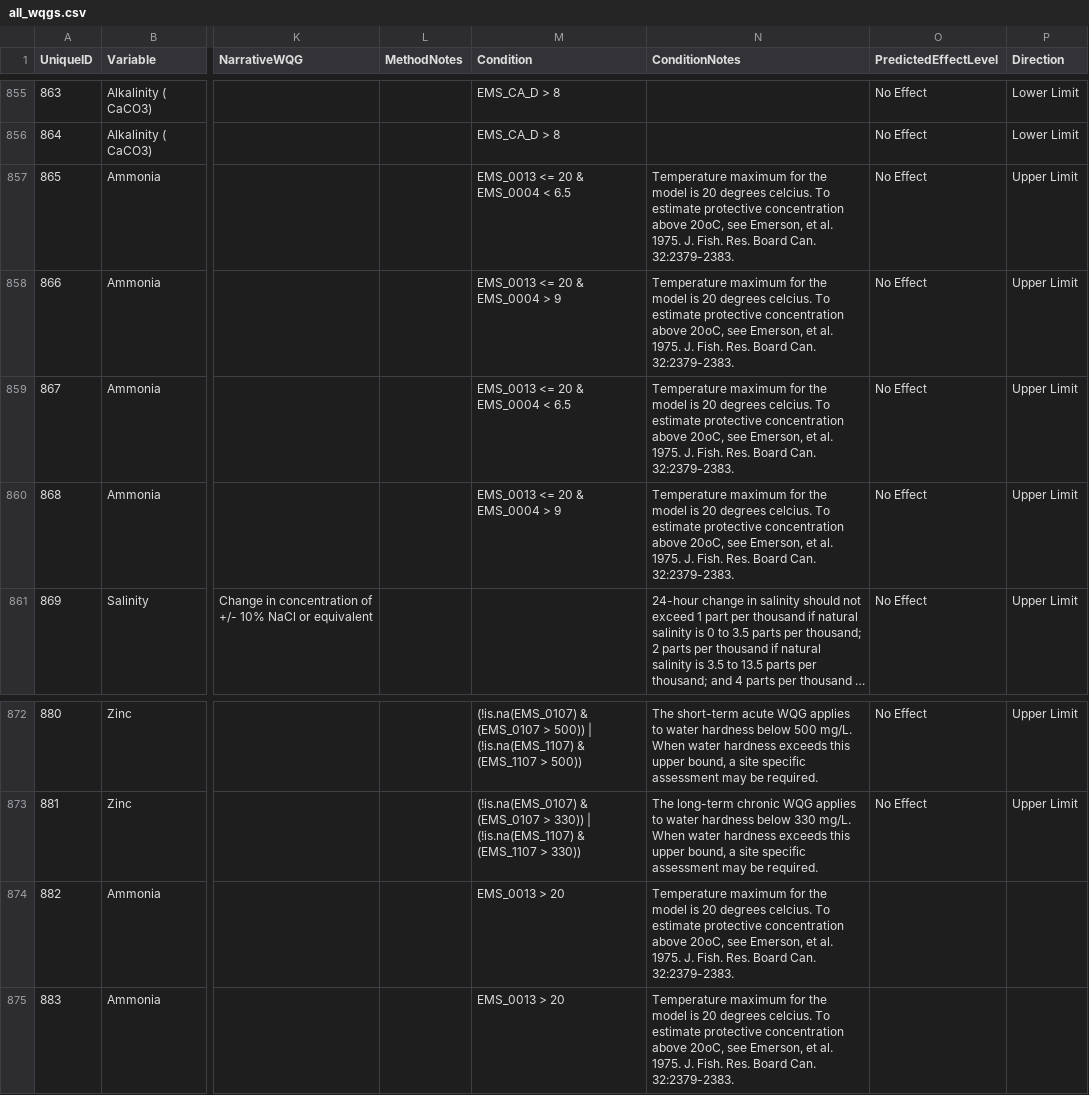
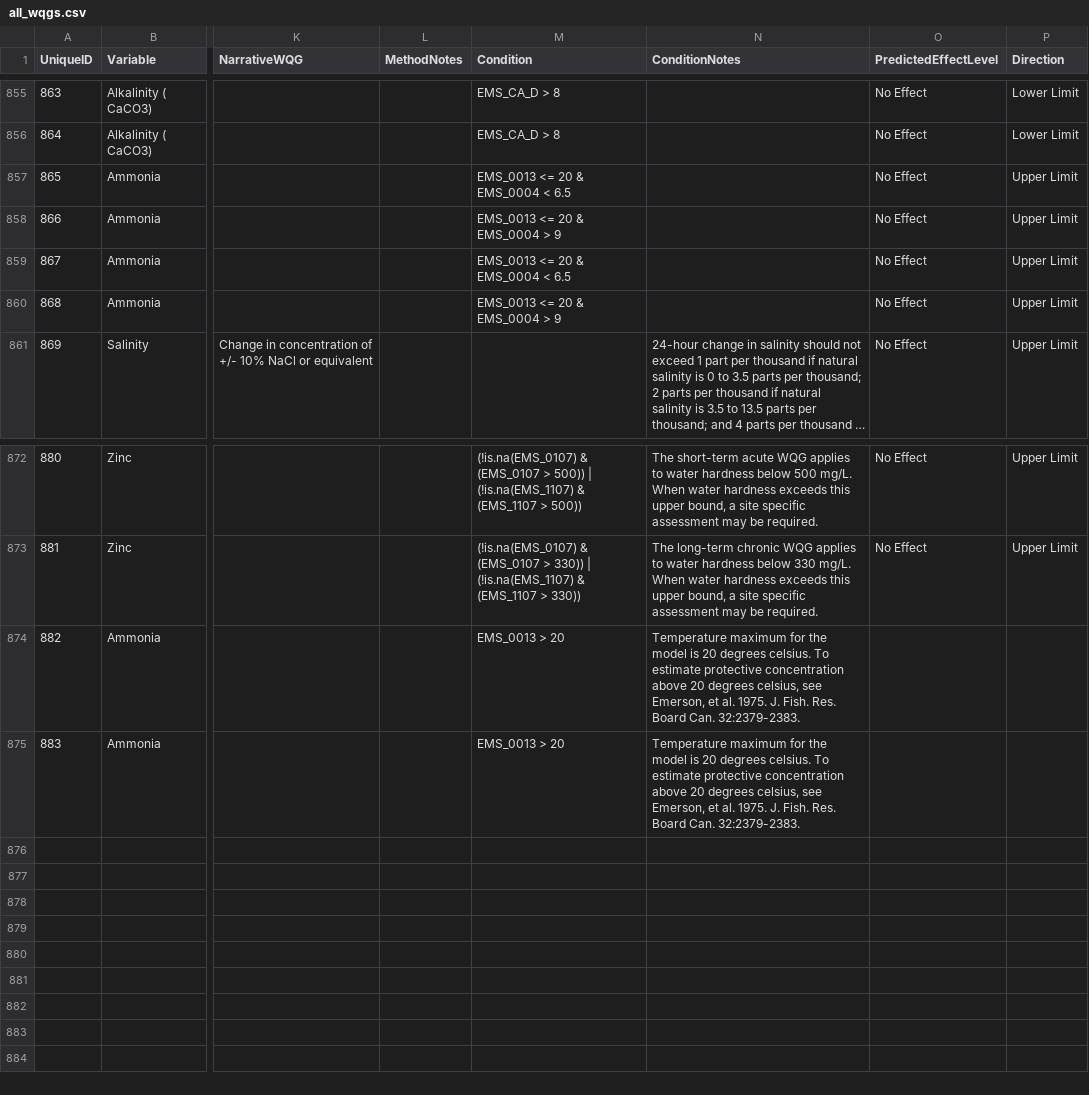
Before and after one commit to bcgov/wqg_data, a CSV file: all_wqgs.csv, drawn as a sheet; only a part is shown, gaps mark what is left out; long unchanged cells end in …; the diff names each change by its address in the sheet, - before the commit and + after, or states it on an @@ line.

Commit message:
removing notes about temperature maximum from ammonia rows where temperature <=20 and adding to row where temperature > 20.

```diff
--- a/all_wqgs.csv
+++ b/all_wqgs.csv
-N857:N860 (ConditionNotes): Temperature maximum for the model is 20 degrees celcius. To estimate protective concentration above 20oC, see Emerson, et al. 1975. J. Fish. Res. Board Can. 32:2379-2383.
+N857:N860 (ConditionNotes): (empty)
-N874:N875 (ConditionNotes): …20 degrees celcius. To estimate protective concentration above 20oC, see Emerson,…
+N874:N875 (ConditionNotes): …20 degrees celsius. To estimate protective concentration above 20 degrees celsius, see Emerson,…
```
